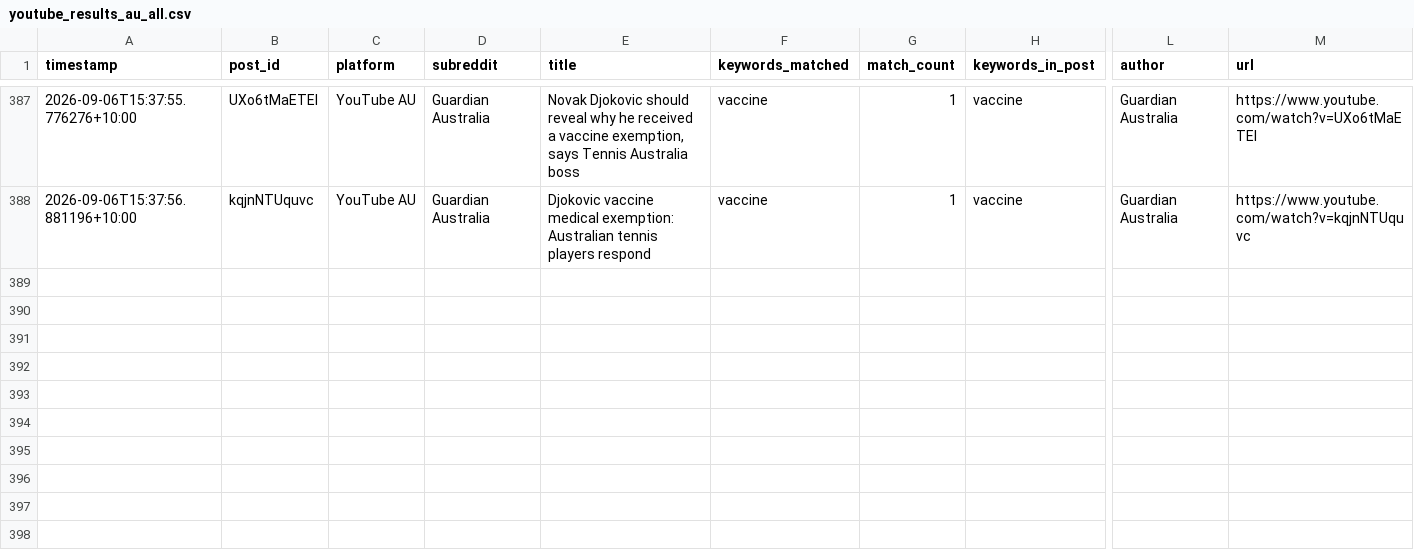
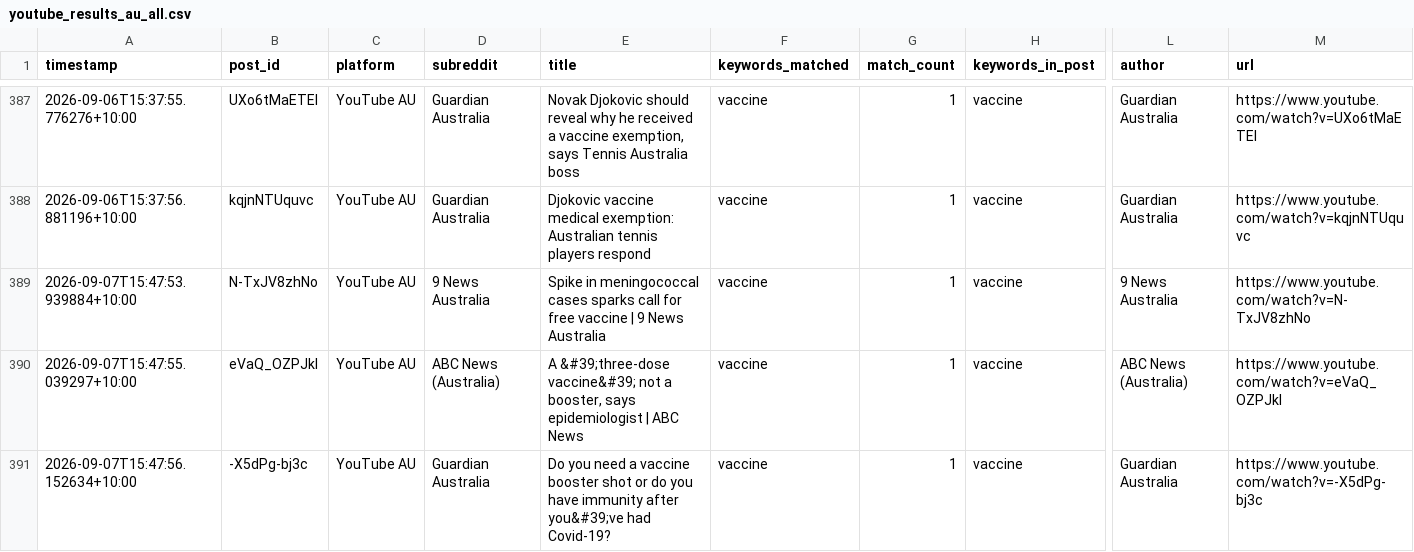
Before and after one commit to EP04/disinformation-tracker, a CSV file: youtube_results_au_all.csv, drawn as a sheet; only a part is shown, gaps mark what is left out; rows hold the shown columns only; the diff names each change by its address in the sheet, - before the commit and + after, or states it on an @@ line.

```diff
--- a/youtube_results_au_all.csv
+++ b/youtube_results_au_all.csv
+row 389: 2026-09-07T15:47:53.939884+10:00 | N-TxJV8zhNo | YouTube AU | 9 News Australia | Spike in meningococcal cases sparks call for free vaccine | 9 News Australia | vaccine | 1 | vaccine | 9 News Australia | https://www.youtube.com/watch?v=N-TxJV8zhNo
+row 390: 2026-09-07T15:47:55.039297+10:00 | eVaQ_OZPJkI | YouTube AU | ABC News (Australia) | A &#39;three-dose vaccine&#39; not a booster, says epidemiologist | ABC News | vaccine | 1 | vaccine | ABC News (Australia) | https://www.youtube.com/watch?v=eVaQ_OZPJkI
+row 391: 2026-09-07T15:47:56.152634+10:00 | -X5dPg-bj3c | YouTube AU | Guardian Australia | Do you need a vaccine booster shot or do you have immunity after you&#39;ve had Covid-19? | vaccine | 1 | vaccine | Guardian Australia | https://www.youtube.com/watch?v=-X5dPg-bj3c
```
Also changed, not shown: 3 other files.
